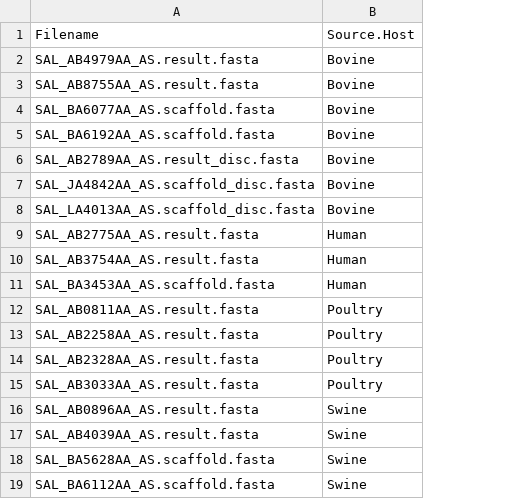
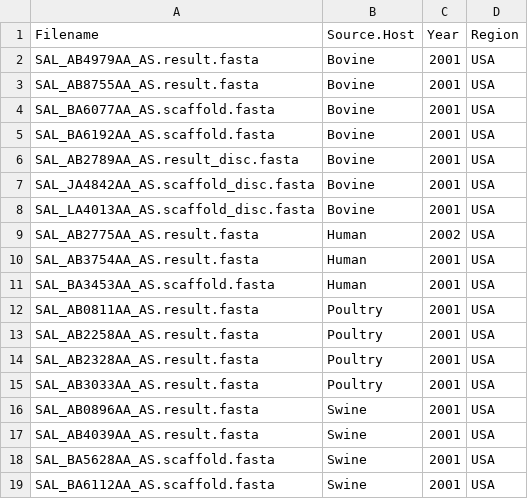
Before and after one commit to Antonia-Chalka/stm_ml_pipeline, a CSV file: input_test/metadata.csv, drawn as a sheet; the diff names each change by its address in the sheet, - before the commit and + after, or states it on an @@ line.

```diff
--- a/input_test/metadata.csv
+++ b/input_test/metadata.csv
+column C (Year), rows 2-19: 2001 | 2001 | 2001 | 2001 | 2001 | 2001 | 2001 | 2002 | 2001 | 2001 | 2001 | 2001 | 2001 | 2001 | 2001 | 2001 | 2001 | 2001
+column D (Region), rows 2-19: all USA
```
Also changed, not shown: 6 other files.
